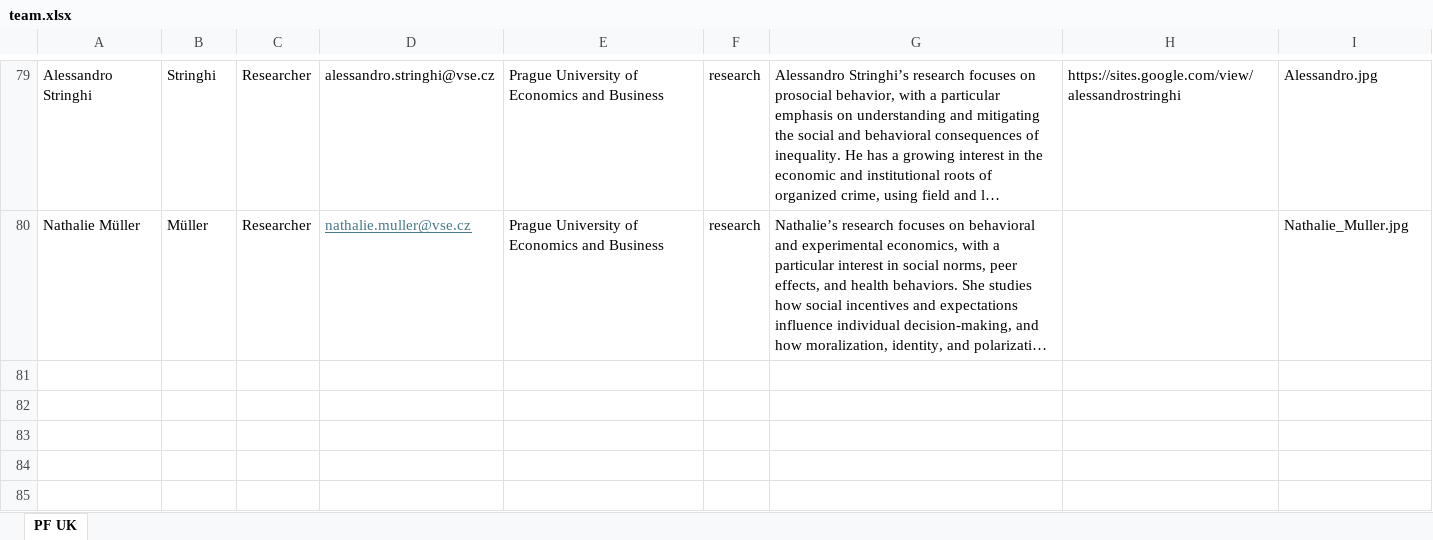
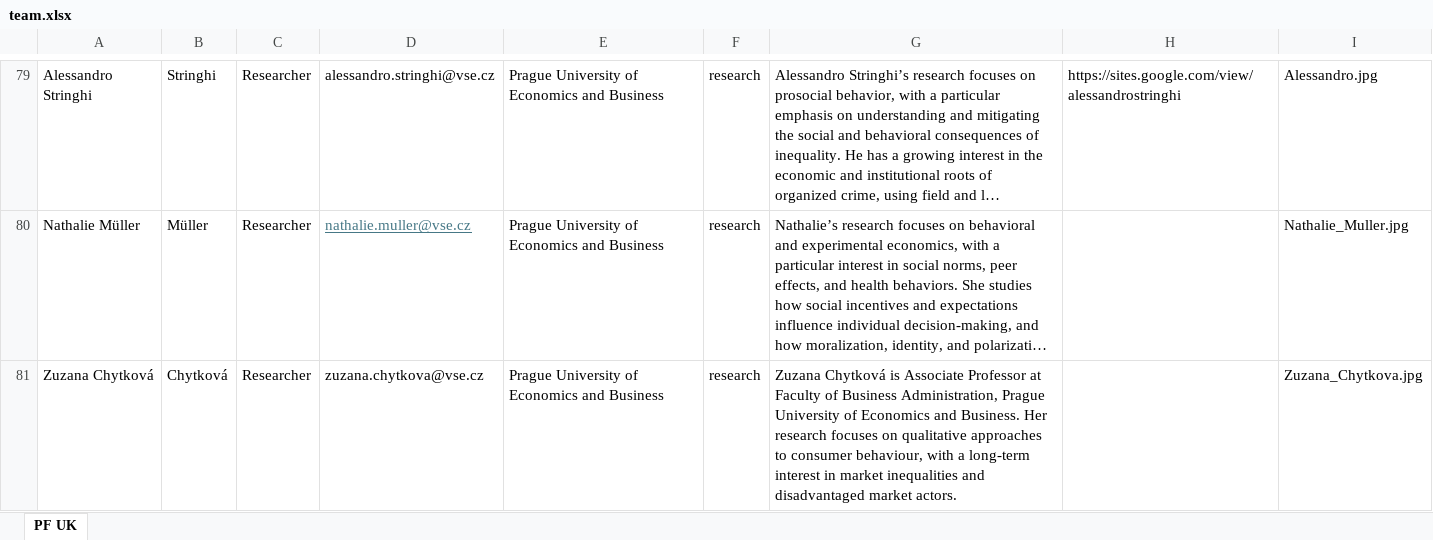
Before and after one commit to kpp-sketch/cios_website, an Excel workbook: public/team.xlsx, sheet PF UK, drawn as a sheet; only a part is shown, gaps mark what is left out; long unchanged cells end in …; values as stored, in another font and other column widths than the file's, no borders; the diff names each change by its address in the sheet, - before the commit and + after, or states it on an @@ line.

```diff
--- a/public/team.xlsx (sheet PF UK)
+++ b/public/team.xlsx (sheet PF UK)
+row 81: Zuzana Chytková | Chytková | Researcher | zuzana.chytkova@vse.cz | Prague University of Economics and Business | research | Zuzana Chytková is Associate Professor at Faculty of Business Administration, Prague University of Economics and Business. Her research focuses on qualitative approaches to consumer behaviour, with a long-term interest in market inequalities and disadvantaged market actors. |  | Zuzana_Chytkova.jpg
```
Also changed, not shown: 1 other file.
